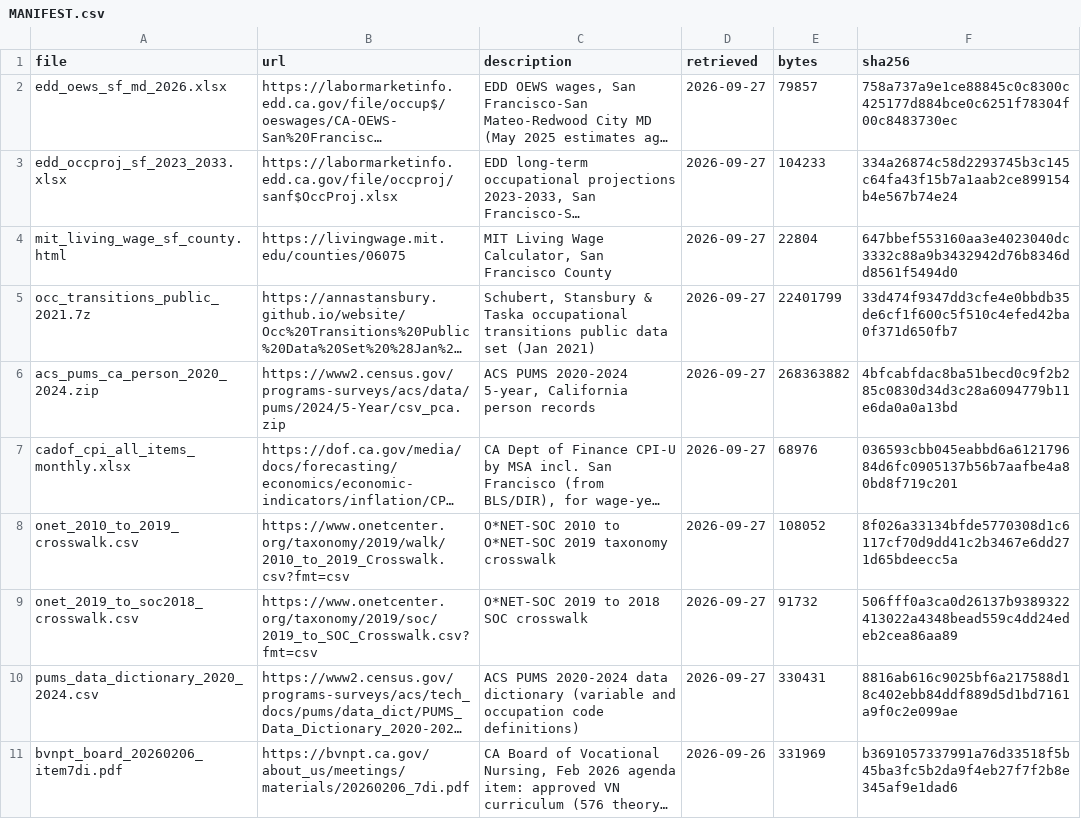
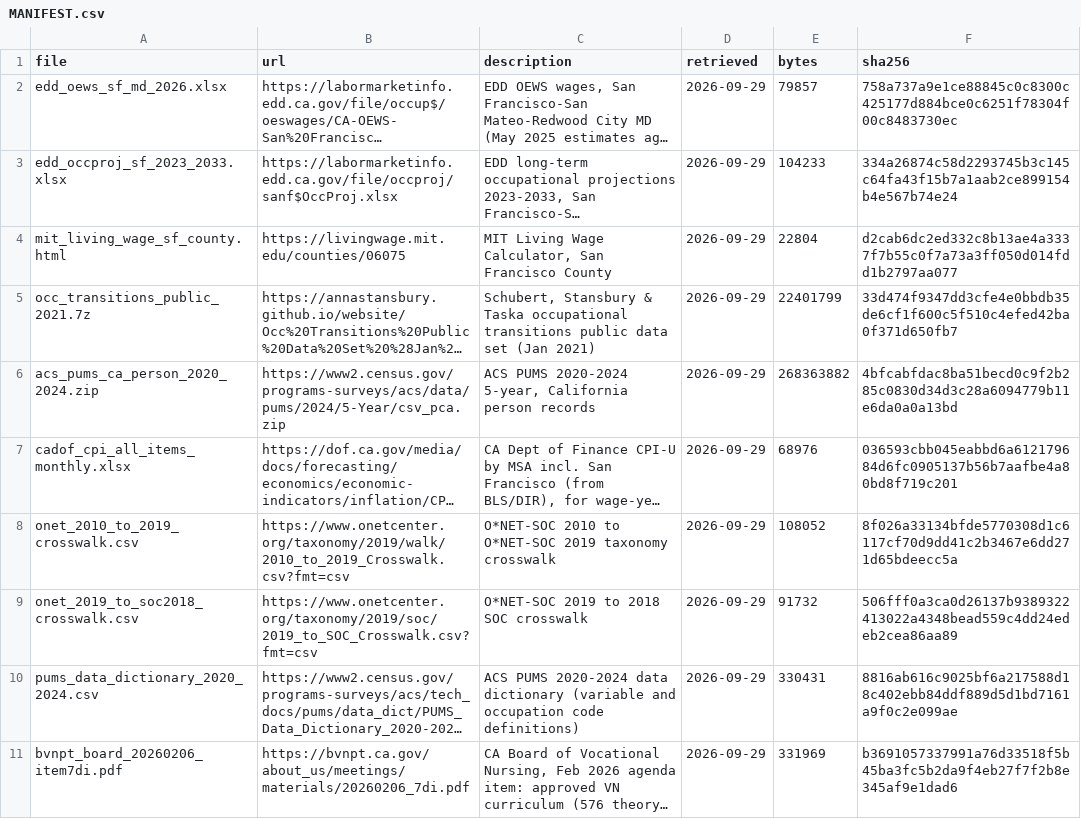
Before and after one commit to Avanthi1990/sf-healthcare-career-ladders, a CSV file: data/raw/MANIFEST.csv, drawn as a sheet; long unchanged cells end in …; the diff names each change by its address in the sheet, - before the commit and + after, or states it on an @@ line.

```diff
--- a/data/raw/MANIFEST.csv
+++ b/data/raw/MANIFEST.csv
-D2:D10 (retrieved): 2026-09-27
+D2:D10 (retrieved): 2026-09-29
-F4 (sha256): 647bbef553160aa3e4023040dc3332c88a9b3432942d76b8346dd8561f5494d0
+F4 (sha256): d2cab6dc2ed332c8b13ae4a3337f7b55c0f7a73a3ff050d014fdd1b2797aa077
-D11 (retrieved): 2026-09-26
+D11 (retrieved): 2026-09-29
```
Also changed, not shown: 2 other files.
